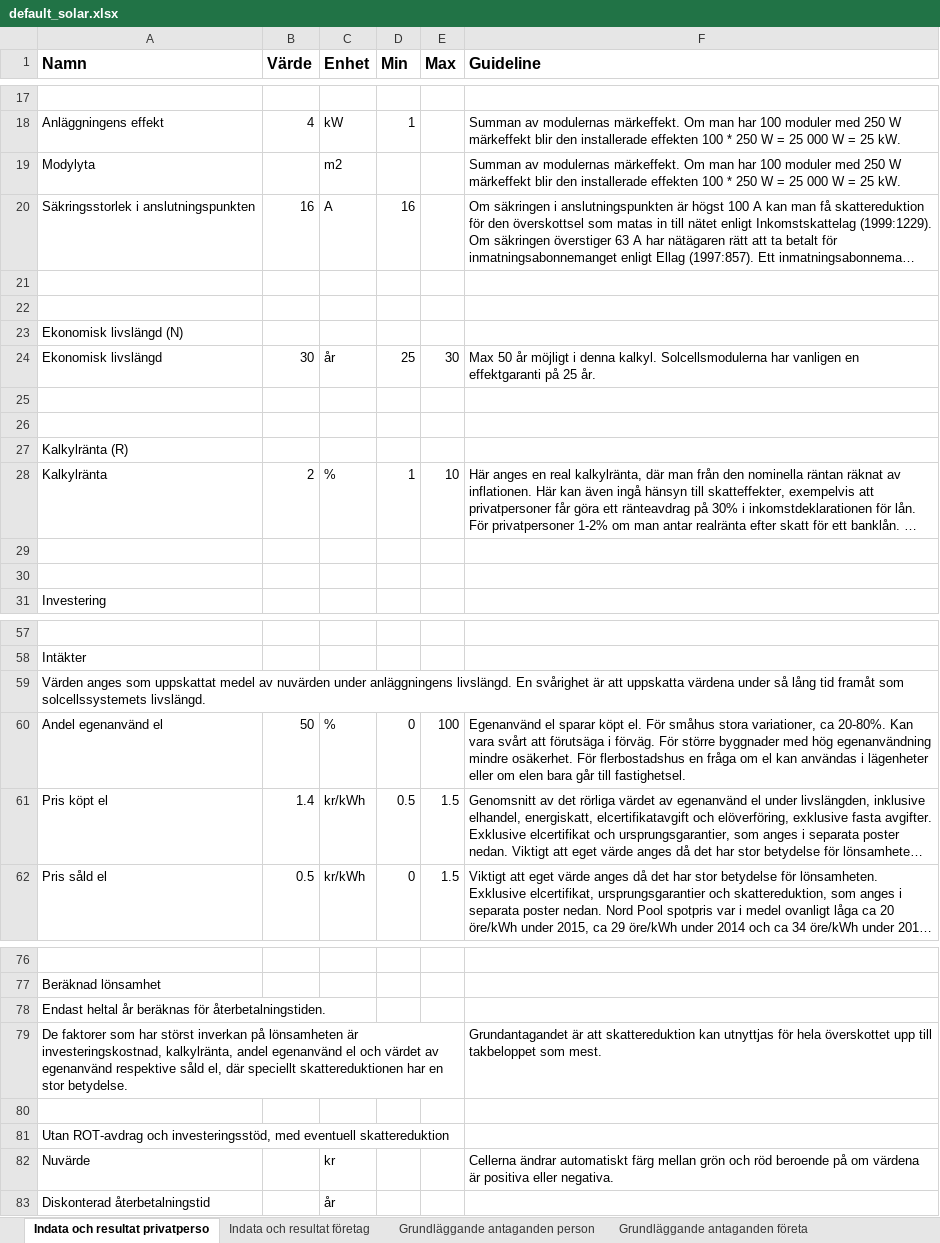
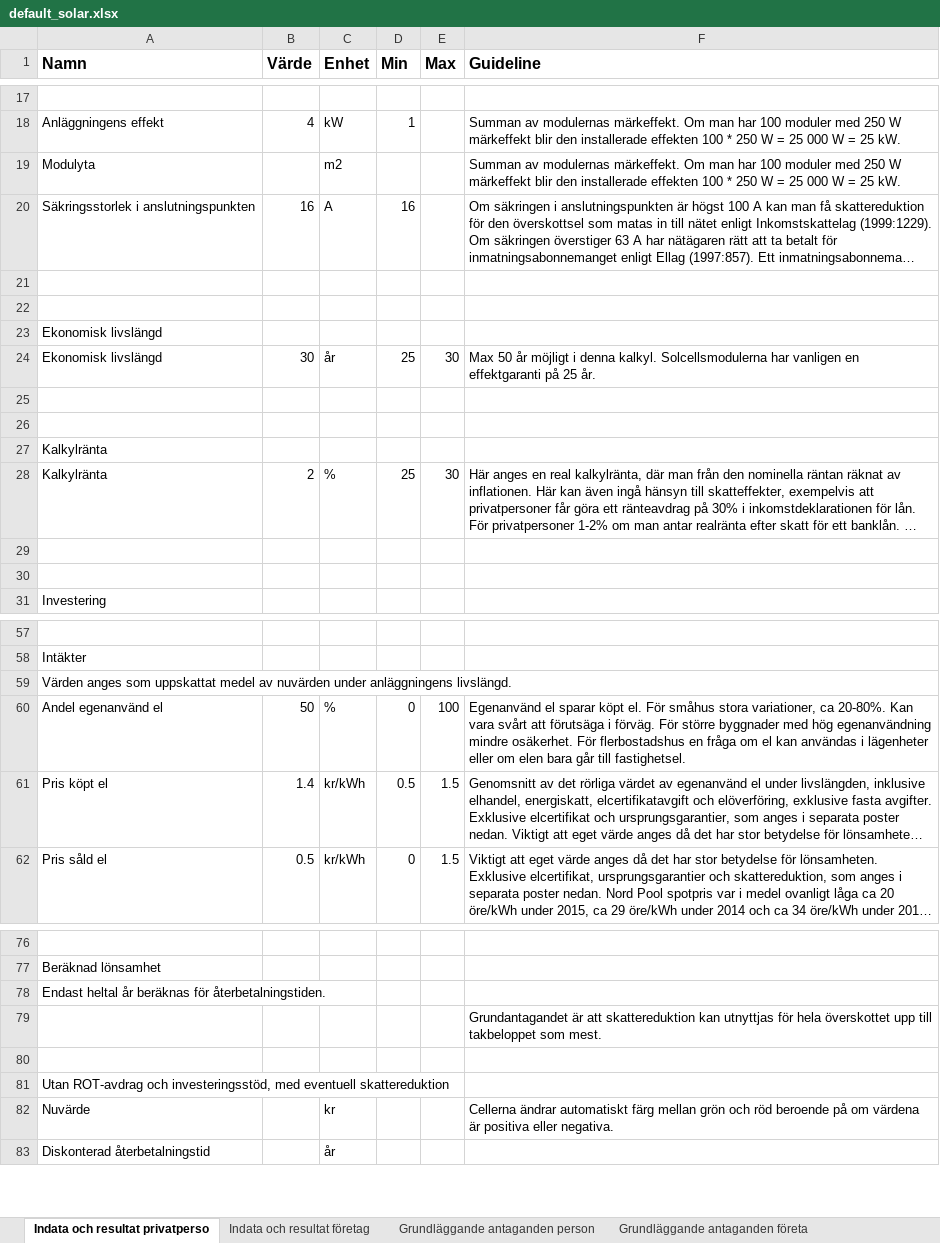
Before and after one commit to jontelarsson94/DVA313-Solar-Energy, an Excel workbook: Example for Login and Design/excel/default_solar.xlsx, sheet Indata och resultat privatperso, drawn as a sheet; only a part is shown, gaps mark what is left out; long unchanged cells end in …; values as stored, in another font and other column widths than the file's, no borders; the diff names each change by its address in the sheet, - before the commit and + after, or states it on an @@ line.

```diff
--- a/Example for Login and Design/excel/default_solar.xlsx (sheet Indata och resultat privatperso)
+++ b/Example for Login and Design/excel/default_solar.xlsx (sheet Indata och resultat privatperso)
-A19 (Namn): Modylyta
+A19 (Namn): Modulyta
-A23 (Namn): Ekonomisk livslängd (N)
+A23 (Namn): Ekonomisk livslängd
-A27 (Namn): Kalkylränta (R)
+A27 (Namn): Kalkylränta
-D28 (Min): 1
+D28 (Min): 25
-E28 (Max): 10
+E28 (Max): 30
-A59 (Namn): …anläggningens livslängd. En svårighet är att uppskatta värdena under så lång tid framåt som solcellssystemets livslängd.
+A59 (Namn): …anläggningens livslängd.
-A79 (Namn): De faktorer som har störst inverkan på lönsamheten är investeringskostnad, kalkylränta, andel egenanvänd el och värdet av egenanvänd respektive såld el, där speciellt skattereduktionen har en stor betydelse.
+A79 (Namn): (empty)
```
Also changed, not shown: sheet Indata och resultat företag, 1 other file.
